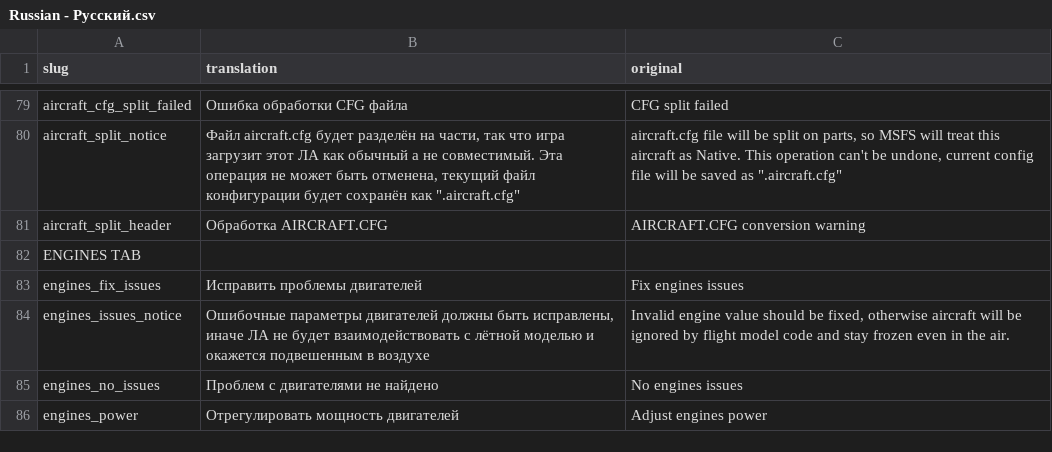
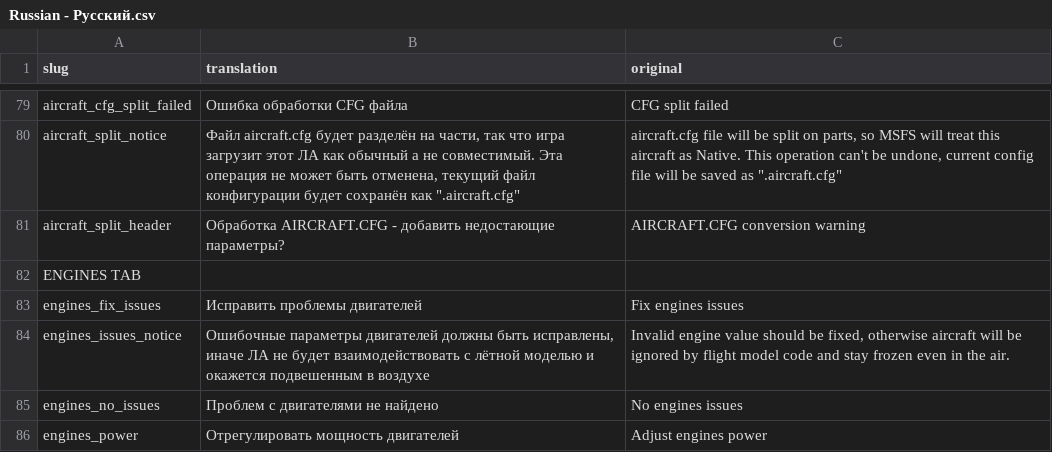
Before and after one commit to thealx-eech/msfsLegacyImporter, a CSV file: fs2020LegacyImporter/bin/Debug/lngFls/Russian - Русский.csv, drawn as a sheet; only a part is shown, gaps mark what is left out.

```diff
--- a/fs2020LegacyImporter/bin/Debug/lngFls/Russian - Русский.csv
+++ b/fs2020LegacyImporter/bin/Debug/lngFls/Russian - Русский.csv
@@ -80,3 +80,3 @@ aircraft_cfg_split_failed,Ошибка обработки CFG файла,CFG spl
 aircraft_split_notice,"Файл aircraft.cfg будет разделён на части, так что игра загрузит этот ЛА как обычный а не совместимый. Эта операция не может быть отменена, текущий файл конфигурации будет сохранён как "".aircraft.cfg""","aircraft.cfg file will be split on parts, so MSFS will treat this aircraft as Native. This operation can't be undone, current config file will be saved as "".aircraft.cfg"""
-aircraft_split_header,Обработка AIRCRAFT.CFG,AIRCRAFT.CFG conversion warning
+aircraft_split_header,Обработка AIRCRAFT.CFG - добавить недостающие параметры?,AIRCRAFT.CFG conversion warning
 ENGINES TAB,,
```
Also changed, not shown: fs2020LegacyImporter/bin/Debug/lngFls/English - Default.csv, 30 other files.
